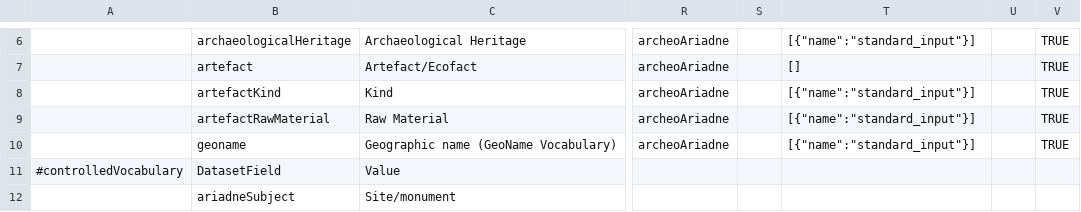
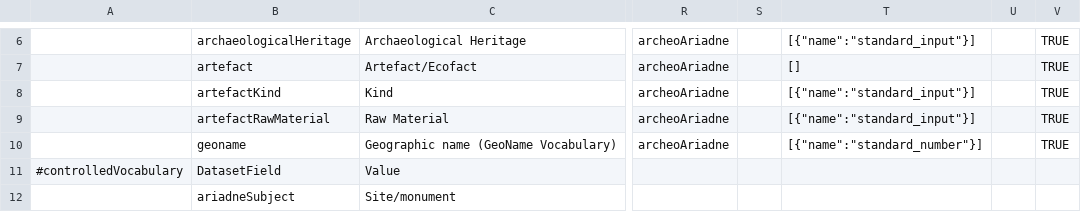
Before and after one commit to CeON/fairchive, a TSV file: scripts/api/data/metadatablocks/archeoARIADNE.tsv, drawn as a sheet; only a part is shown, gaps mark what is left out; the diff names each change by its address in the sheet, - before the commit and + after, or states it on an @@ line.

Commit message:
added checks for numeric value

```diff
--- a/scripts/api/data/metadatablocks/archeoARIADNE.tsv
+++ b/scripts/api/data/metadatablocks/archeoARIADNE.tsv
-T10: [{"name":"standard_input"}]
+T10: [{"name":"standard_number"}]
```
Also changed, not shown: 1 other file.
